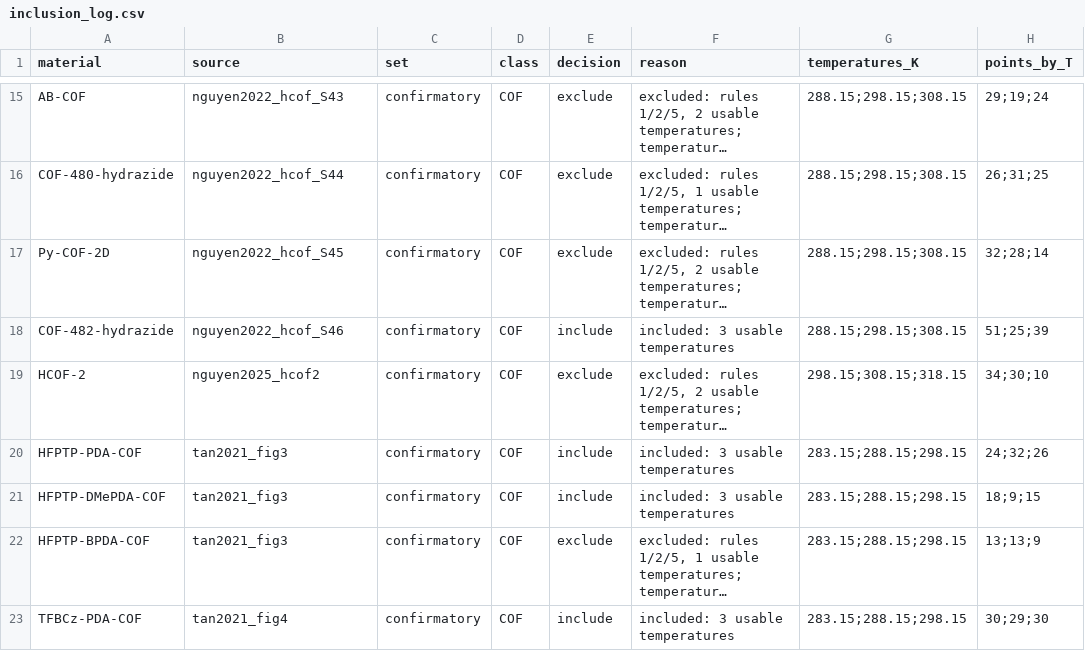
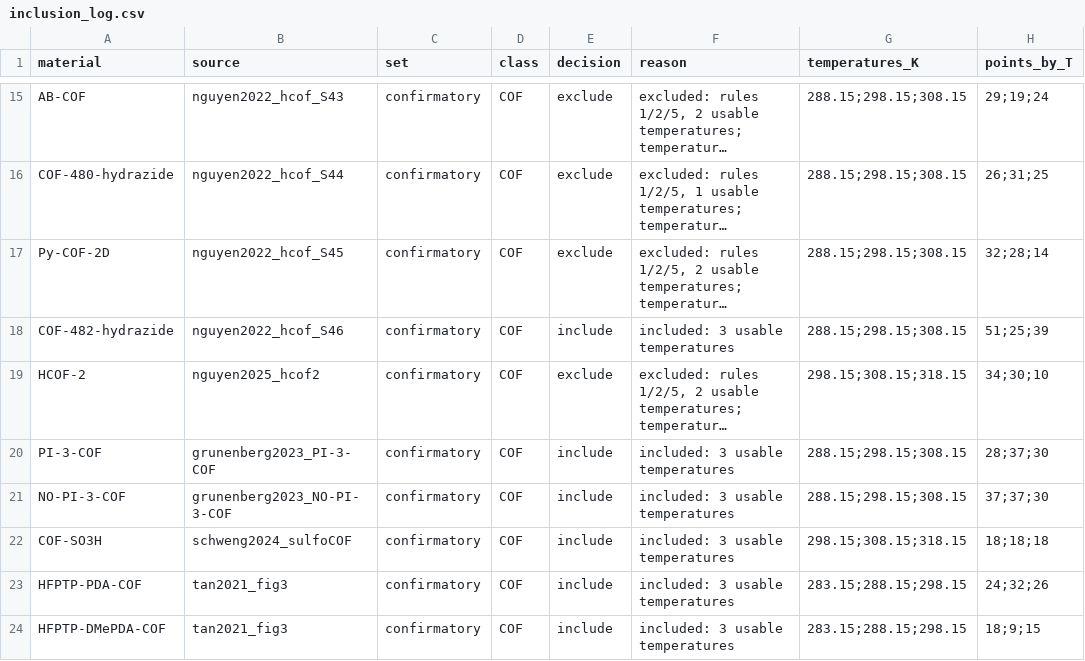
Before and after one commit to abdulhamidbatayhi123/ai-isotherm-thermo, a CSV file: data/inclusion_log.csv, drawn as a sheet; only a part is shown, gaps mark what is left out; the shorter side is filled out with more unchanged rows; long unchanged cells end in …; the diff names each change by its address in the sheet, - before the commit and + after, or states it on an @@ line.

```diff
--- a/data/inclusion_log.csv
+++ b/data/inclusion_log.csv
+row 20: PI-3-COF | grunenberg2023_PI-3-COF | confirmatory | COF | include | included: 3 usable temperatures | 288.15;298.15;308.15 | 28;37;30
+row 21: NO-PI-3-COF | grunenberg2023_NO-PI-3-COF | confirmatory | COF | include | included: 3 usable temperatures | 288.15;298.15;308.15 | 37;37;30
+row 22: COF-SO3H | schweng2024_sulfoCOF | confirmatory | COF | include | included: 3 usable temperatures | 298.15;308.15;318.15 | 18;18;18
```
Also changed, not shown: 6 other files.
